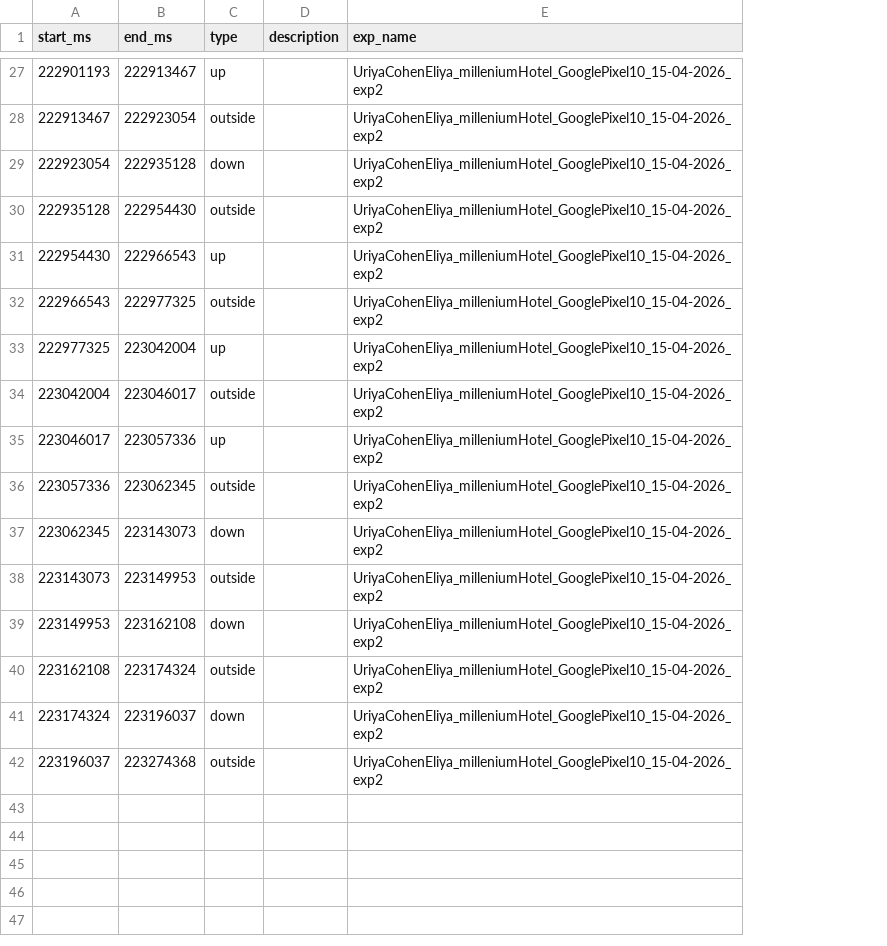
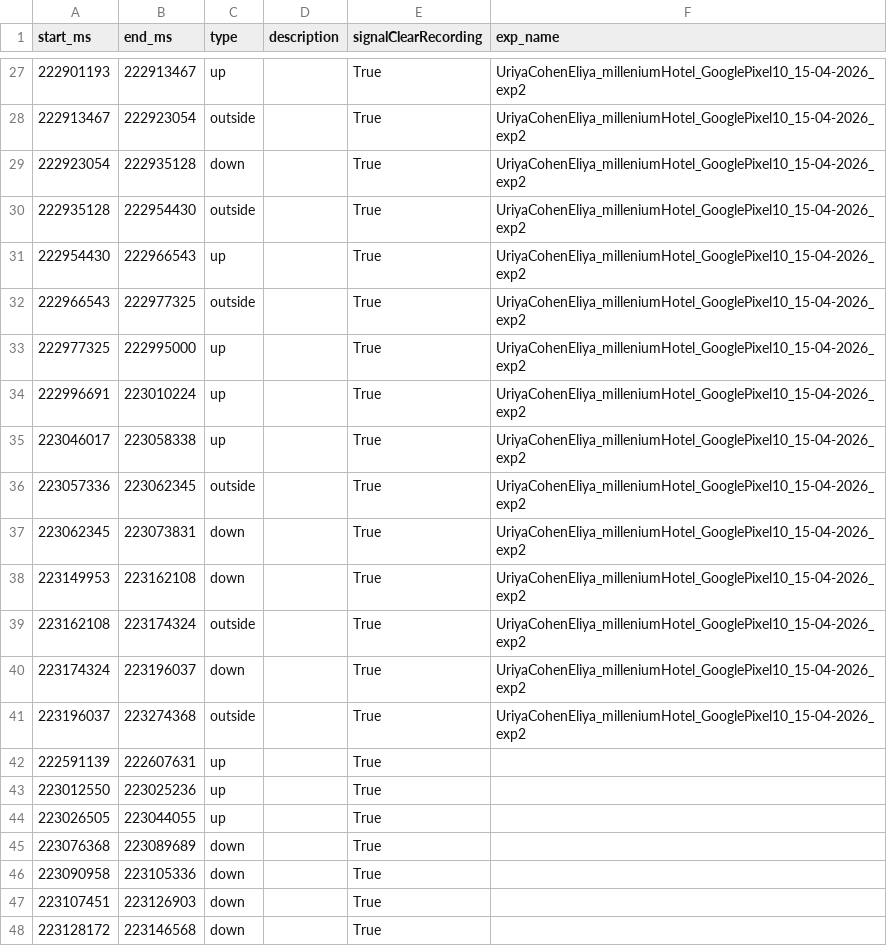
Before and after one commit to uriyaca23/ElevatorVerticalDist, a CSV file: src/data/structuredData/data/UriyaCohenEliya_milleniumHotel_GooglePixel10_15-04-2026_exp2/gt.csv, drawn as a sheet; only a part is shown, gaps mark what is left out; removed rows and columns are numbered as before the commit, all else as after; the diff covers the shown part only; the diff names each change by its address in the sheet, - before the commit and + after, or states it on an @@ line.

```diff
--- a/src/data/structuredData/data/UriyaCohenEliya_milleniumHotel_GooglePixel10_15-04-2026_exp2/gt.csv
+++ b/src/data/structuredData/data/UriyaCohenEliya_milleniumHotel_GooglePixel10_15-04-2026_exp2/gt.csv
+column E (signalClearRecording), rows 27-33: all True; rows 35-41: all True
-B33 (end_ms): 223042004
+B33 (end_ms): 222995000
-row 34: 223042004 | 223046017 | outside |  | UriyaCohenEliya_milleniumHotel_GooglePixel10_15-04-2026_exp2
+row 34: 222996691 | 223010224 | up |  | True | UriyaCohenEliya_milleniumHotel_GooglePixel10_15-04-2026_exp2
-B35 (end_ms): 223057336
+B35 (end_ms): 223058338
-B37 (end_ms): 223143073
+B37 (end_ms): 223073831
-row 38: 223143073 | 223149953 | outside |  | UriyaCohenEliya_milleniumHotel_GooglePixel10_15-04-2026_exp2
+row 42: 222591139 | 222607631 | up |  | True
+row 43: 223012550 | 223025236 | up |  | True
+row 44: 223026505 | 223044055 | up |  | True
+row 45: 223076368 | 223089689 | down |  | True
+row 46: 223090958 | 223105336 | down |  | True
+row 47: 223107451 | 223126903 | down |  | True
+row 48: 223128172 | 223146568 | down |  | True
```
Also changed, not shown: 3 added rows, 3 removed rows and 4 edited cells elsewhere in this file, src/data/structuredData/data/UriyaCohenEliya_acroBuilding_GooglePixel10_15-04-2026_exp4/gt.csv, src/data/structuredData/data/UriyaCohenEliya_acroBuilding_SamsungSM-A235F_15-04-2026_exp4/gt.csv, 33 other files.
